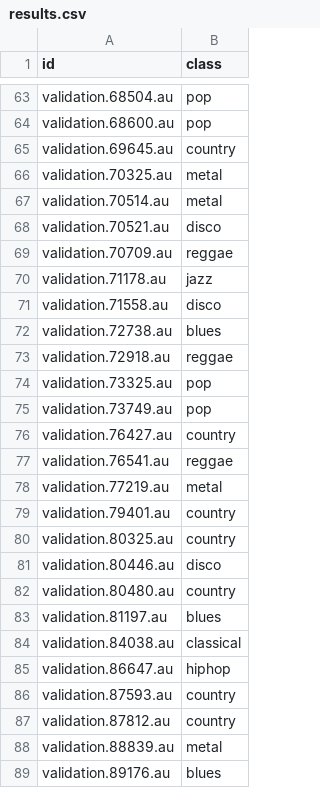
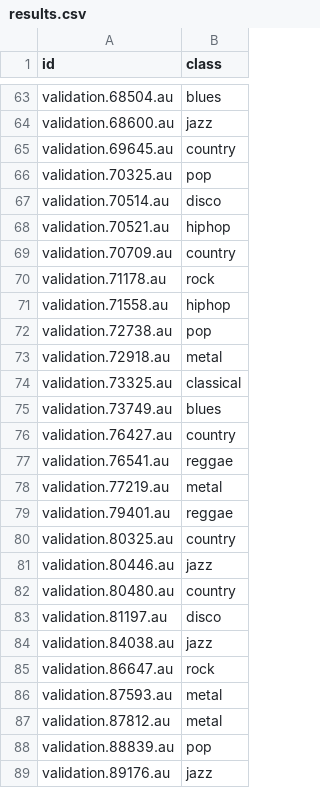
Before and after one commit to ashort01/LogisticRegression, a CSV file: results.csv, drawn as a sheet; only a part is shown, gaps mark what is left out; the diff covers the shown part only; the diff names each change by its address in the sheet, - before the commit and + after, or states it on an @@ line.

```diff
--- a/results.csv
+++ b/results.csv
-B63 (class): pop
+B63 (class): blues
-B64 (class): pop
+B64 (class): jazz
-B66 (class): metal
+B66 (class): pop
-B67 (class): metal
+B67 (class): disco
-B68 (class): disco
+B68 (class): hiphop
-B69 (class): reggae
+B69 (class): country
-B70 (class): jazz
+B70 (class): rock
-B71 (class): disco
+B71 (class): hiphop
-B72 (class): blues
+B72 (class): pop
-B73 (class): reggae
+B73 (class): metal
-B74 (class): pop
+B74 (class): classical
-B75 (class): pop
+B75 (class): blues
-B79 (class): country
+B79 (class): reggae
-B81 (class): disco
+B81 (class): jazz
-B83 (class): blues
+B83 (class): disco
-B84 (class): classical
+B84 (class): jazz
-B85 (class): hiphop
+B85 (class): rock
-B86:B87 (class): country
+B86:B87 (class): metal
-B88 (class): metal
+B88 (class): pop
-B89 (class): blues
+B89 (class): jazz
```
Also changed, not shown: 51 edited cells elsewhere in this file, 1 other file.
